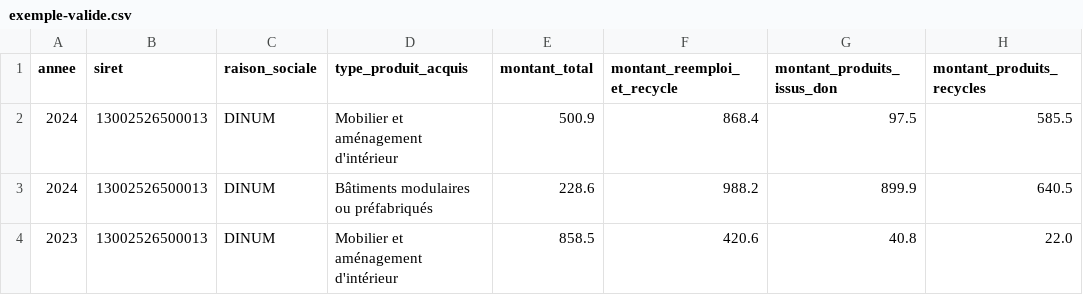
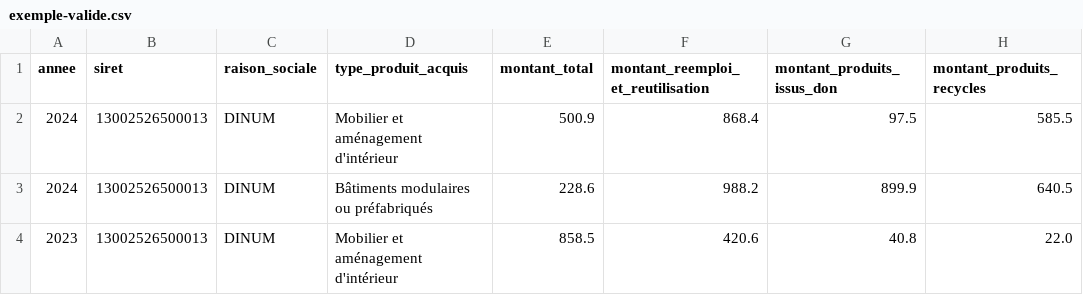
Before and after one commit to datagouv/schema-declaration-biens-reemploi-reutilisation-recycle, a CSV file: exemple-valide.csv, drawn as a sheet; only a part is shown; the diff names each change by its address in the sheet, - before the commit and + after, or states it on an @@ line.

Commit message:
update field name

```diff
--- a/exemple-valide.csv
+++ b/exemple-valide.csv
-F1: montant_reemploi_et_recycle
+F1: montant_reemploi_et_reutilisation
```
